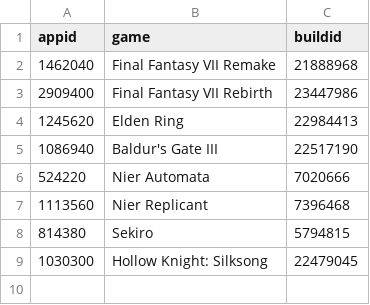
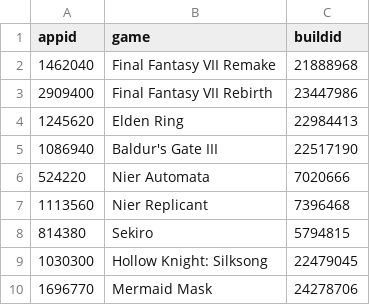
Before and after one commit to proletariado/proletariado.github.io, a CSV file: data/builds.csv, drawn as a sheet.

Commit message:
Update builds.csv

```diff
--- a/data/builds.csv
+++ b/data/builds.csv
@@ -9 +9,2 @@ appid,game,buildid
 1030300,Hollow Knight: Silksong,22479045
+1696770,Mermaid Mask,24278706
```
